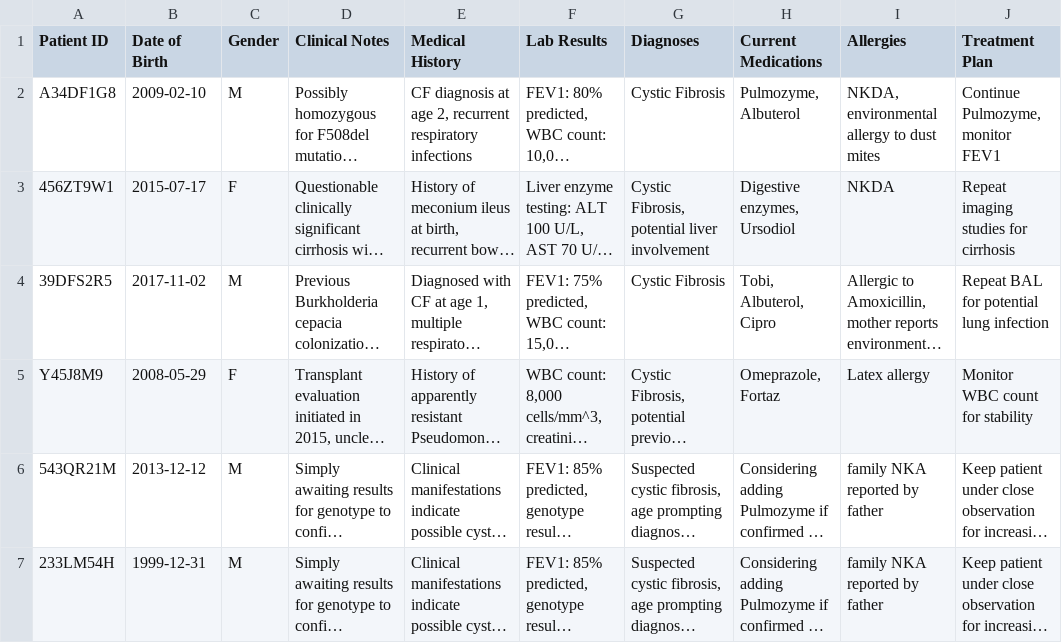
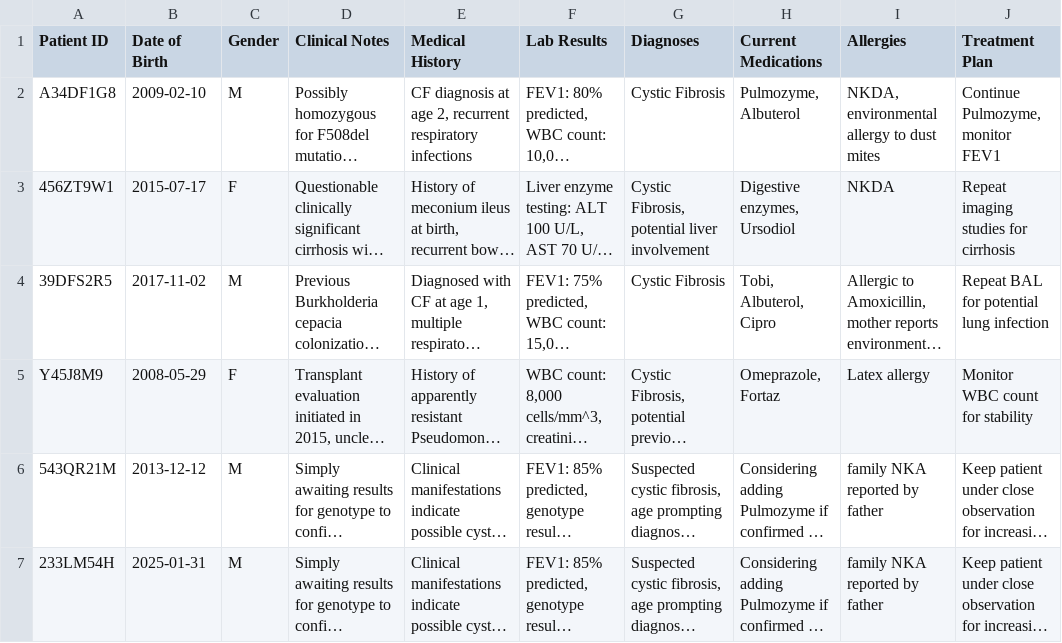
Before and after one commit to scriptstar/pmc-abstracts-cystic-fibrosis, a CSV file: task2_sdg.csv, drawn as a sheet; only a part is shown; long unchanged cells end in …; the diff names each change by its address in the sheet, - before the commit and + after, or states it on an @@ line.

Commit message:
Update task2_sdg.csv

```diff
--- a/task2_sdg.csv
+++ b/task2_sdg.csv
-B7 (Date of Birth): 1999-12-31
+B7 (Date of Birth): 2025-01-31
```
